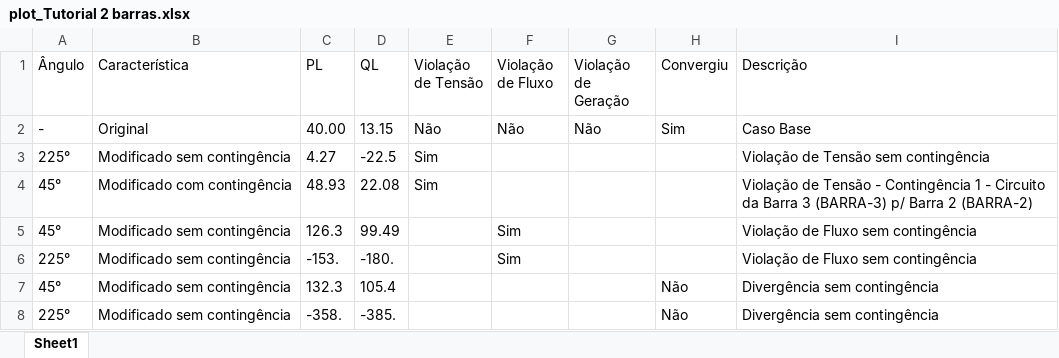
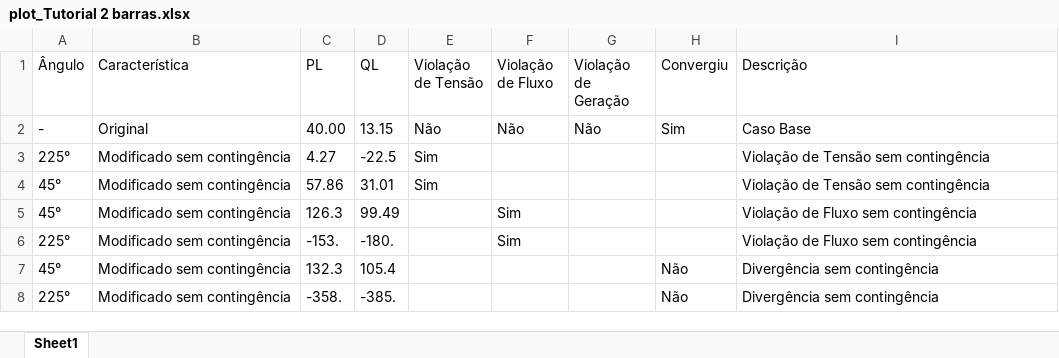
Before and after one commit to mclanini/PyTSOFlex, an Excel workbook: plot_Tutorial 2 barras.xlsx, sheet Sheet1, drawn as a sheet; values as stored, in another font and other column widths than the file's, no borders; removed rows and columns are numbered as before the commit, all else as after; the diff names each change by its address in the sheet, - before the commit and + after, or states it on an @@ line.

```diff
--- a/plot_Tutorial 2 barras.xlsx (sheet Sheet1)
+++ b/plot_Tutorial 2 barras.xlsx (sheet Sheet1)
-row 4: 45° | Modificado com contingência | 48.93 | 22.08 | Sim |  |  |  | Violação de Tensão - Contingência 1 - Circuito da Barra 3 (BARRA-3) p/ Barra 2 (BARRA-2)
+row 4: 45° | Modificado sem contingência | 57.86 | 31.01 | Sim |  |  |  | Violação de Tensão sem contingência
```
Also changed, not shown: plot_Tutorial 2 barras - Copia.xlsx, resultado_Tutorial 2 barras.xlsx, 10 other files.
